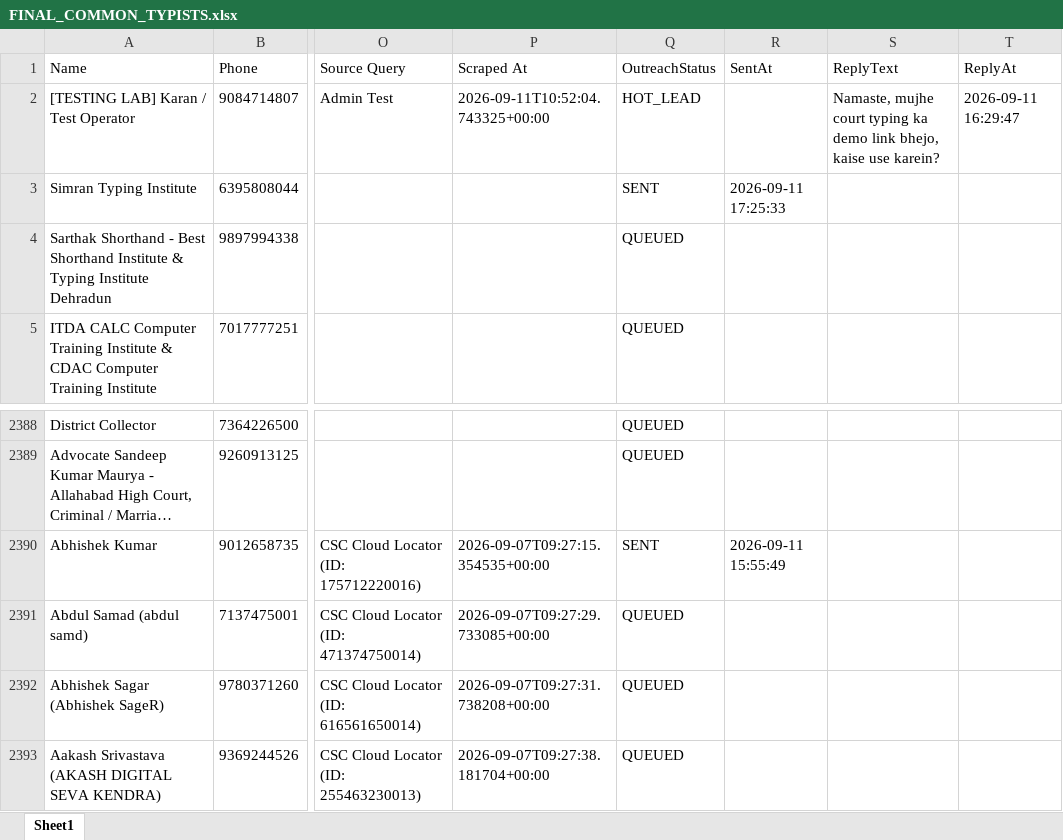
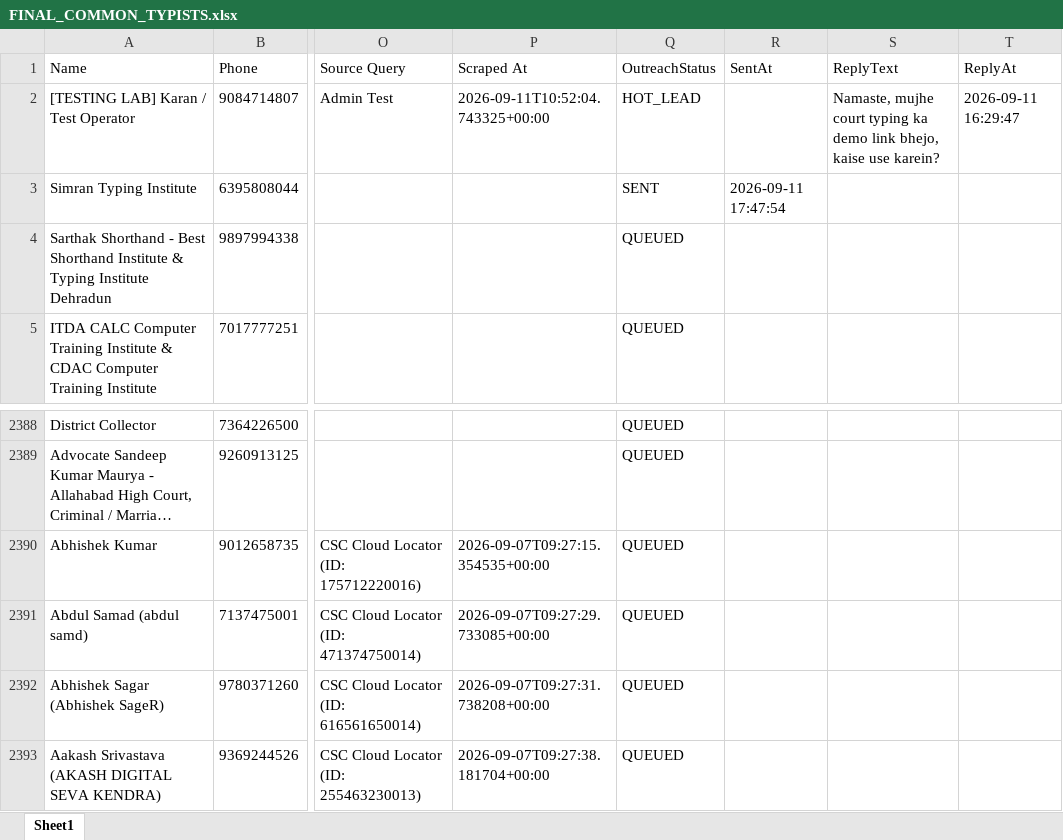
Before and after one commit to deepaktomar7804-svg/smartwork-marketing, an Excel workbook: FINAL_COMMON_TYPISTS.xlsx, sheet Sheet1, drawn as a sheet; only a part is shown, gaps mark what is left out; long unchanged cells end in …; values as stored, in another font and other column widths than the file's, no borders; the diff names each change by its address in the sheet, - before the commit and + after, or states it on an @@ line.

Commit message:
Reset false sent leads back to QUEUED

```diff
--- a/FINAL_COMMON_TYPISTS.xlsx (sheet Sheet1)
+++ b/FINAL_COMMON_TYPISTS.xlsx (sheet Sheet1)
-R3 (SentAt): 2026-09-11 17:25:33
+R3 (SentAt): 2026-09-11 17:47:54
-Q2390 (OutreachStatus): SENT
+Q2390 (OutreachStatus): QUEUED
-R2390 (SentAt): 2026-09-11 15:55:49
+R2390 (SentAt): (empty)
```
